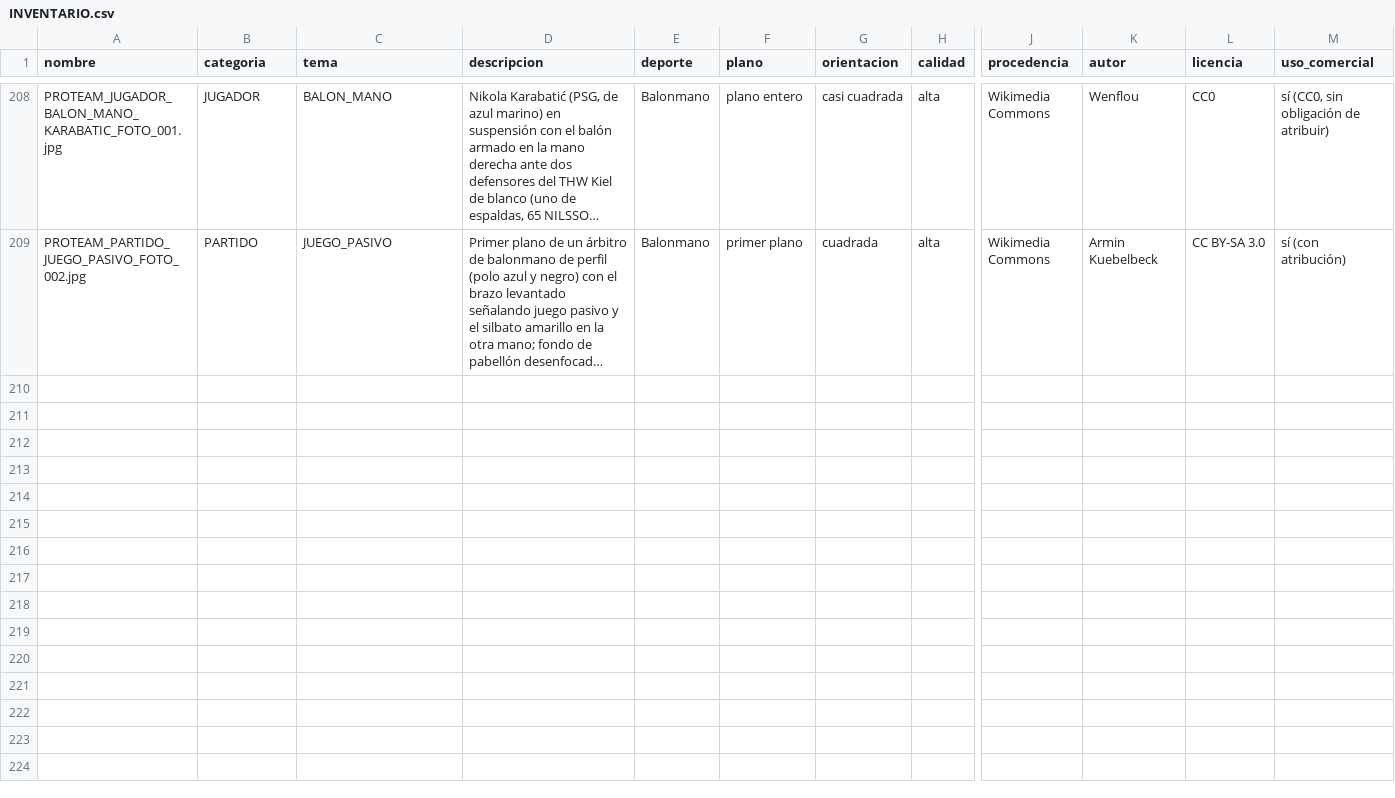
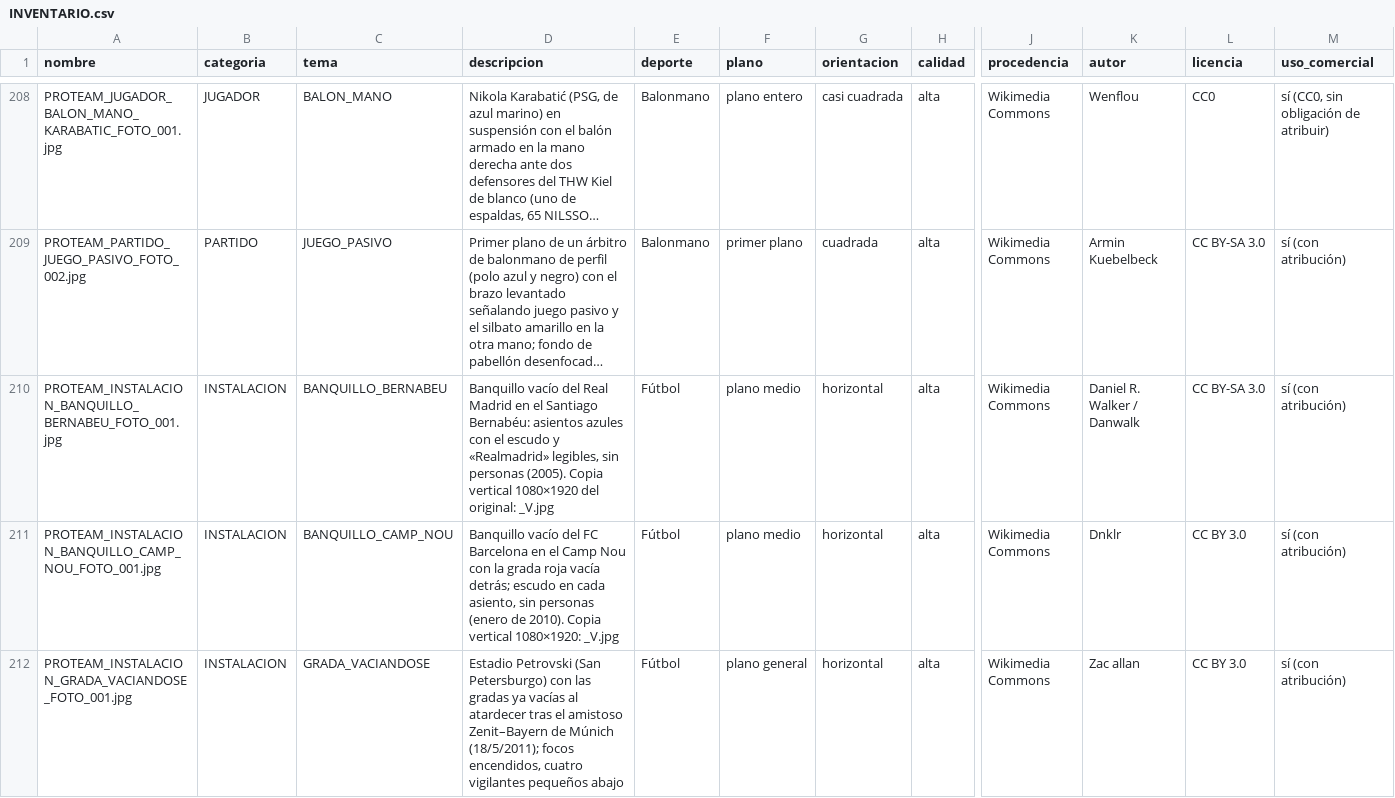
Before and after one commit to biellopez77-png/proteam.instagram, a CSV file: banco/INVENTARIO.csv, drawn as a sheet; only a part is shown, gaps mark what is left out; long unchanged cells end in …; rows hold the shown columns only; the diff covers the shown part only; the diff names each change by its address in the sheet, - before the commit and + after, or states it on an @@ line.

```diff
--- a/banco/INVENTARIO.csv
+++ b/banco/INVENTARIO.csv
+row 210: PROTEAM_INSTALACION_BANQUILLO_BERNABEU_FOTO_001.jpg | INSTALACION | BANQUILLO_BERNABEU | Banquillo vacío del Real Madrid en el Santiago Bernabéu: asientos azules con el escudo y «Realmadrid» legibles, sin personas (2005). Copia vertical 1080×1920 del original: _V.jpg | Fútbol | plano medio | horizontal | alta | Wikimedia Commons | Daniel R. Walker / Danwalk | CC BY-SA 3.0 | sí (con atribución)
+row 211: PROTEAM_INSTALACION_BANQUILLO_CAMP_NOU_FOTO_001.jpg | INSTALACION | BANQUILLO_CAMP_NOU | Banquillo vacío del FC Barcelona en el Camp Nou con la grada roja vacía detrás; escudo en cada asiento, sin personas (enero de 2010). Copia vertical 1080×1920: _V.jpg | Fútbol | plano medio | horizontal | alta | Wikimedia Commons | Dnklr | CC BY 3.0 | sí (con atribución)
+row 212: PROTEAM_INSTALACION_GRADA_VACIANDOSE_FOTO_001.jpg | INSTALACION | GRADA_VACIANDOSE | Estadio Petrovski (San Petersburgo) con las gradas ya vacías al atardecer tras el amistoso Zenit–Bayern de Múnich (18/5/2011); focos encendidos, cuatro vigilantes pequeños abajo | Fútbol | plano general | horizontal | alta | Wikimedia Commons | Zac allan | CC BY 3.0 | sí (con atribución)
```
Also changed, not shown: 2 added rows elsewhere in this file, 11 other files.
